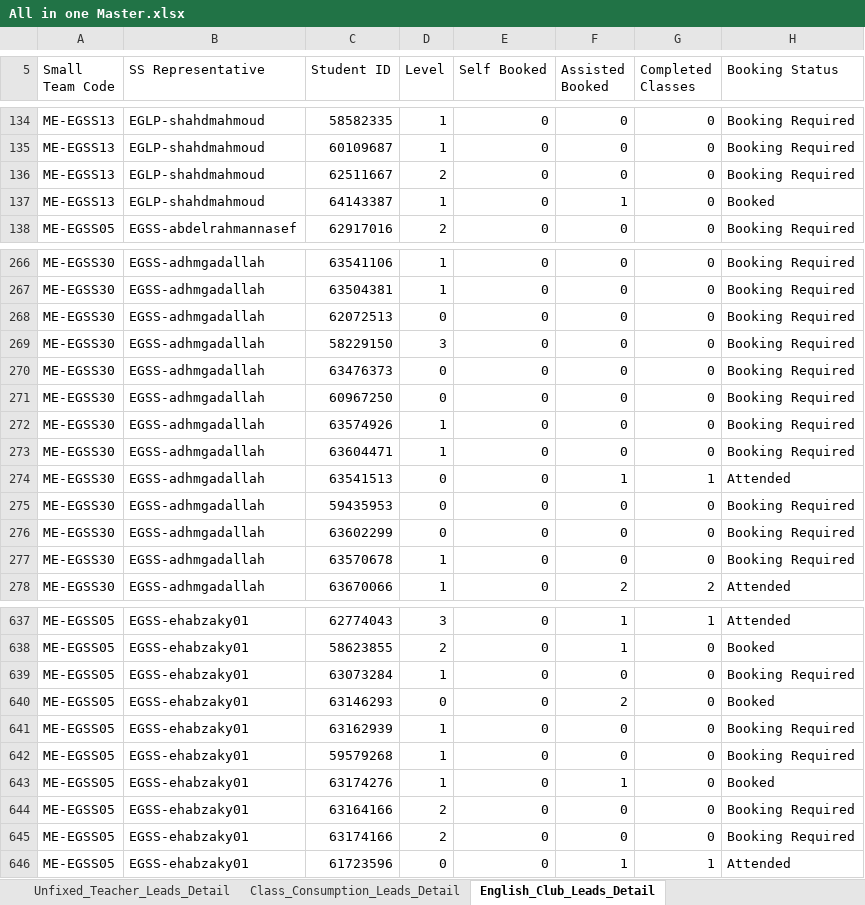
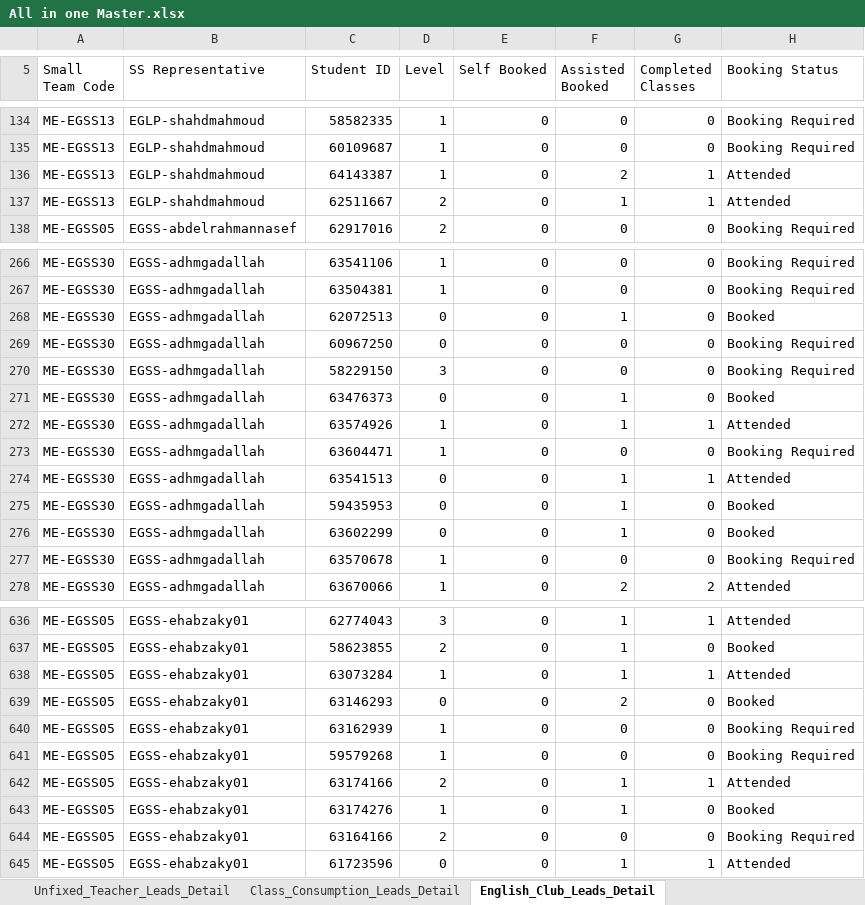
Before and after one commit to husseinelaasar/big-team-01-dashboard, an Excel workbook: attachments/All in one Master.xlsx, sheet English_Club_Leads_Detail, drawn as a sheet; only a part is shown, gaps mark what is left out; values as stored, in another font and other column widths than the file's, no cell formats; removed rows and columns are numbered as before the commit, all else as after; the diff covers the shown part only; the diff names each change by its address in the sheet, - before the commit and + after, or states it on an @@ line.

```diff
--- a/attachments/All in one Master.xlsx (sheet English_Club_Leads_Detail)
+++ b/attachments/All in one Master.xlsx (sheet English_Club_Leads_Detail)
+row 136: ME-EGSS13 | EGLP-shahdmahmoud | 64143387 | 1 | 0 | 2 | 1 | Attended
-F137 (Assisted Booked): 0
+F137 (Assisted Booked): 1
-G137 (Completed Classes): 0
+G137 (Completed Classes): 1
-H137 (Booking Status): Booking Required
+H137 (Booking Status): Attended
-row 137: ME-EGSS13 | EGLP-shahdmahmoud | 64143387 | 1 | 0 | 1 | 0 | Booked
-F268 (Assisted Booked): 0
+F268 (Assisted Booked): 1
-H268 (Booking Status): Booking Required
+H268 (Booking Status): Booked
-row 270: ME-EGSS30 | EGSS-adhmgadallah | 63476373 | 0 | 0 | 0 | 0 | Booking Required
@@ row 269 moved to row 270: ME-EGSS30 @@
+row 271: ME-EGSS30 | EGSS-adhmgadallah | 63476373 | 0 | 0 | 1 | 0 | Booked
-F272 (Assisted Booked): 0
+F272 (Assisted Booked): 1
-G272 (Completed Classes): 0
+G272 (Completed Classes): 1
-H272 (Booking Status): Booking Required
+H272 (Booking Status): Attended
-F275:F276 (Assisted Booked): 0
+F275:F276 (Assisted Booked): 1
-H275:H276 (Booking Status): Booking Required
+H275:H276 (Booking Status): Booked
-F638 (Assisted Booked): 0
+F638 (Assisted Booked): 1
-G638 (Completed Classes): 0
+G638 (Completed Classes): 1
-H638 (Booking Status): Booking Required
+H638 (Booking Status): Attended
+row 642: ME-EGSS05 | EGSS-ehabzaky01 | 63174166 | 2 | 0 | 1 | 1 | Attended
-row 645: ME-EGSS05 | EGSS-ehabzaky01 | 63174166 | 2 | 0 | 0 | 0 | Booking Required
```
Also changed, not shown: 11 added rows, 9 removed rows, 103 moved rows and 125 edited cells elsewhere in this sheet, sheet Class_Consumption_Leads_Detail, sheet SOP_Pending_Leads_Detail, sheet Unfixed_Teacher_Leads_Detail, sheet 3- Class Consumption, sheet 2- Unfixed Teacher, sheet 1- Pending SOP, 1 more sheet, cell formats, 27 other files.
